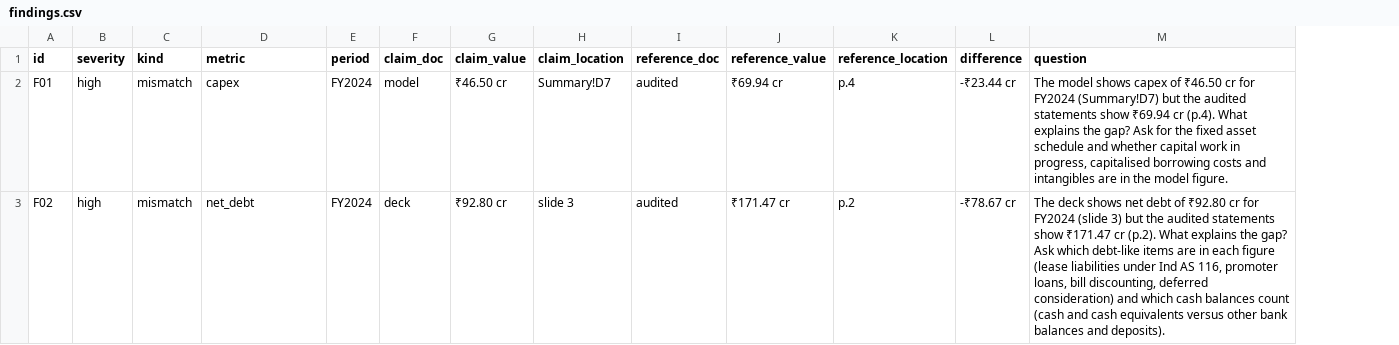
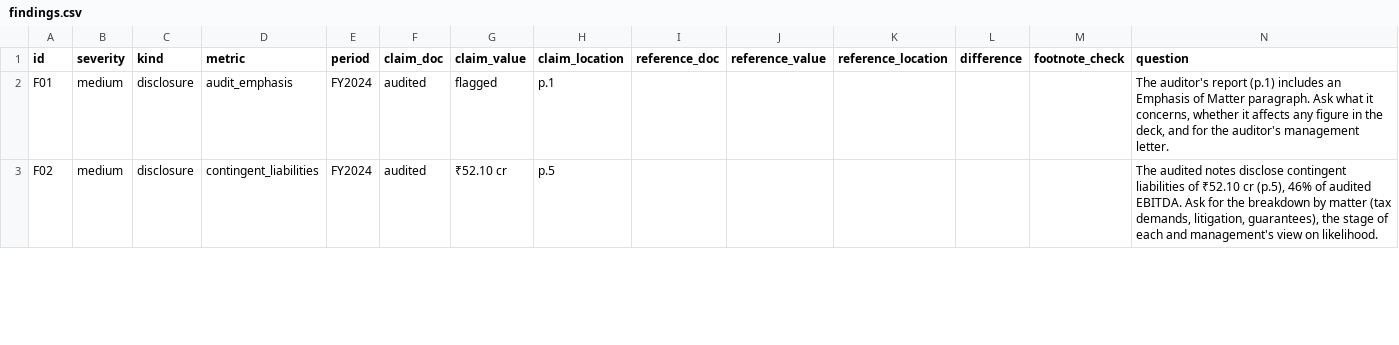
Before and after one commit to jaswanthpashuvula/MA-valuation-risk--engin, a CSV file: output/diligence/findings.csv, drawn as a sheet; only a part is shown; addresses are those after the commit; the diff covers the shown part only; the diff names each change by its address in the sheet, - before the commit and + after, or states it on an @@ line.

Commit message:
Refresh outputs and eval results

```diff
--- a/output/diligence/findings.csv
+++ b/output/diligence/findings.csv
+column M (footnote_check), empty
-B2:B3 (severity): high
+B2:B3 (severity): medium
-C2:C3 (kind): mismatch
+C2:C3 (kind): disclosure
-D2 (metric): capex
+D2 (metric): audit_emphasis
-F2 (claim_doc): model
+F2 (claim_doc): audited
-G2 (claim_value): ₹46.50 cr
+G2 (claim_value): flagged
-H2 (claim_location): Summary!D7
+H2 (claim_location): p.1
-I2:I3 (reference_doc): audited
+I2:I3 (reference_doc): (empty)
-J2 (reference_value): ₹69.94 cr
+J2 (reference_value): (empty)
-K2 (reference_location): p.4
+K2 (reference_location): (empty)
-L2 (difference): -₹23.44 cr
+L2 (difference): (empty)
-N2 (question): The model shows capex of ₹46.50 cr for FY2024 (Summary!D7) but the audited statements show ₹69.94 cr (p.4). What explains the gap? Ask for the fixed asset schedule and whether capital work in progress, capitalised borrowing costs and intangibles are in the model figure.
+N2 (question): The auditor's report (p.1) includes an Emphasis of Matter paragraph. Ask what it concerns, whether it affects any figure in the deck, and for the auditor's management letter.
-D3 (metric): net_debt
+D3 (metric): contingent_liabilities
-F3 (claim_doc): deck
+F3 (claim_doc): audited
-G3 (claim_value): ₹92.80 cr
+G3 (claim_value): ₹52.10 cr
-H3 (claim_location): slide 3
+H3 (claim_location): p.5
-J3 (reference_value): ₹171.47 cr
+J3 (reference_value): (empty)
-K3 (reference_location): p.2
+K3 (reference_location): (empty)
-L3 (difference): -₹78.67 cr
+L3 (difference): (empty)
-N3 (question): The deck shows net debt of ₹92.80 cr for FY2024 (slide 3) but the audited statements show ₹171.47 cr (p.2). What explains the gap? Ask which debt-like items are in each figure (lease liabilities under Ind AS 116, promoter loans, bill discounting, deferred consideration) and which cash balances count (cash and cash equivalents versus other bank balances and deposits).
+N3 (question): The audited notes disclose contingent liabilities of ₹52.10 cr (p.5), 46% of audited EBITDA. Ask for the breakdown by matter (tax demands, litigation, guarantees), the stage of each and management's view on likelihood.
```
Also changed, not shown: 2 added rows and 26 edited cells elsewhere in this file, 6 other files.
